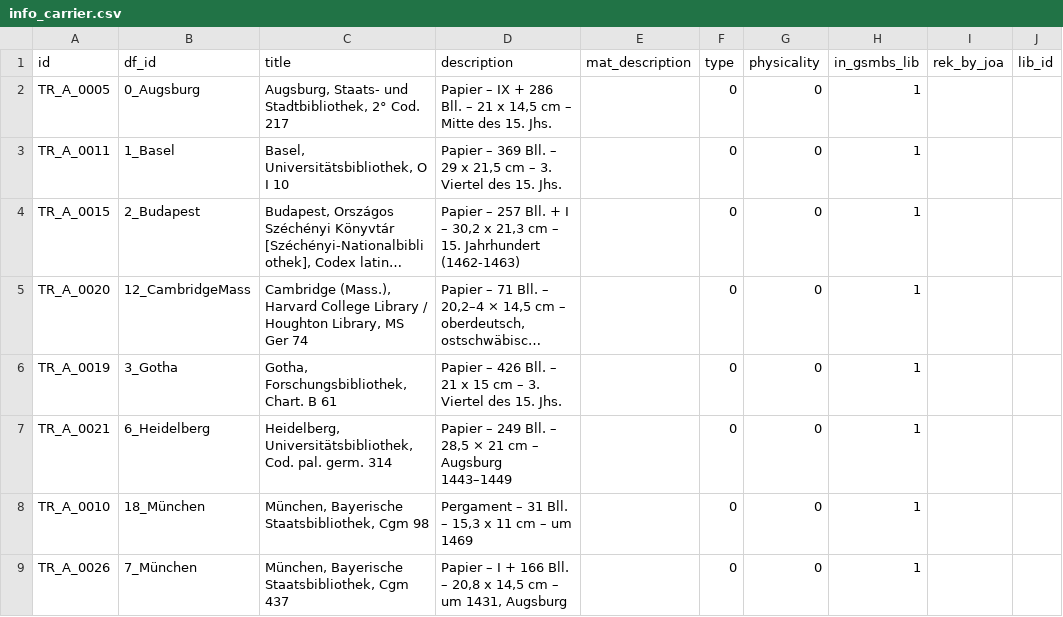
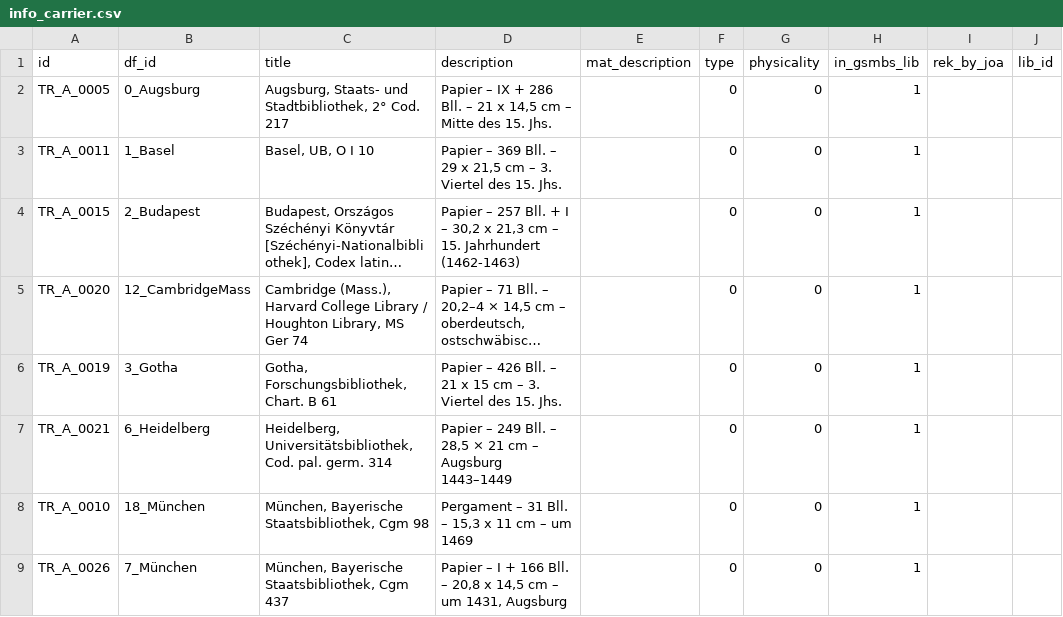
Before and after one commit to domsteinbach/gossembrot-portal, a CSV file: data-import/info_carrier.csv, drawn as a sheet; only a part is shown; long unchanged cells end in …; the diff names each change by its address in the sheet, - before the commit and + after, or states it on an @@ line.

Commit message:
test: check if data updates and increasing version number is repopulating users browser cache

```diff
--- a/data-import/info_carrier.csv
+++ b/data-import/info_carrier.csv
-C3 (title): Basel, Universitätsbibliothek, O I 10
+C3 (title): Basel, UB, O I 10
```
Also changed, not shown: 2 other files.
